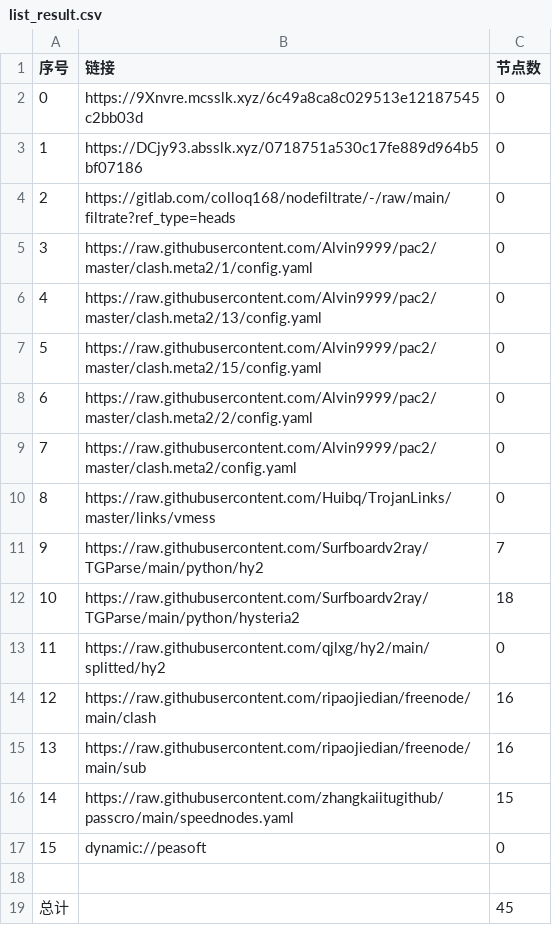
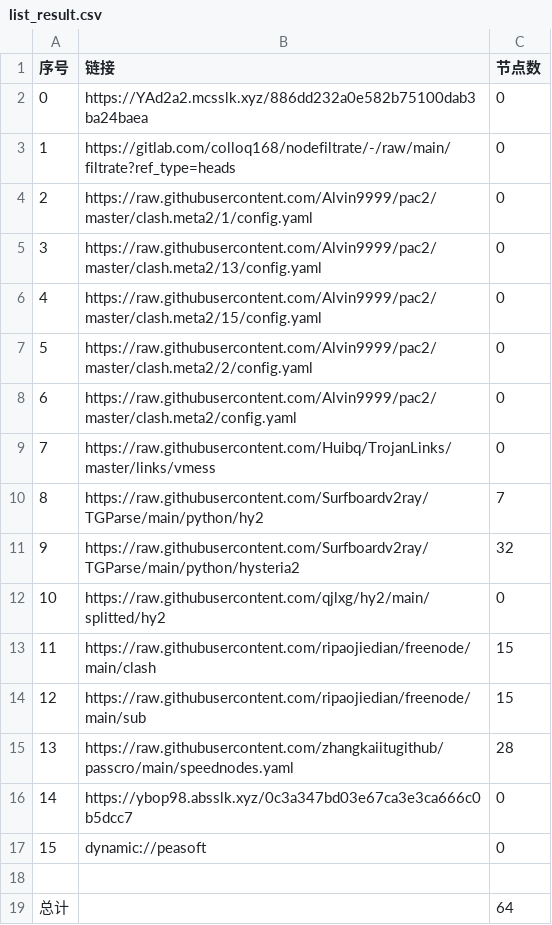
Before and after one commit to jamph826/NoMoreWalls, a CSV file: list_result.csv, drawn as a sheet; removed rows and columns are numbered as before the commit, all else as after; the diff names each change by its address in the sheet, - before the commit and + after, or states it on an @@ line.

```diff
--- a/list_result.csv
+++ b/list_result.csv
-B2 (链接): https://9Xnvre.mcsslk.xyz/6c49a8ca8c029513e12187545c2bb03d
+B2 (链接): https://YAd2a2.mcsslk.xyz/886dd232a0e582b75100dab3ba24baea
-row 3: 1 | https://DCjy93.absslk.xyz/0718751a530c17fe889d964b5bf07186 | 0
@@ column A (序号) renumbered between rows 3 and 15 @@
-C11 (节点数): 18
+C11 (节点数): 32
-C13:C14 (节点数): 16
+C13:C14 (节点数): 15
-C15 (节点数): 15
+C15 (节点数): 28
+row 16: 14 | https://ybop98.absslk.xyz/0c3a347bd03e67ca3e3ca666c0b5dcc7 | 0
-C19 (节点数): 45
+C19 (节点数): 64
```
Also changed, not shown: 24 other files.
